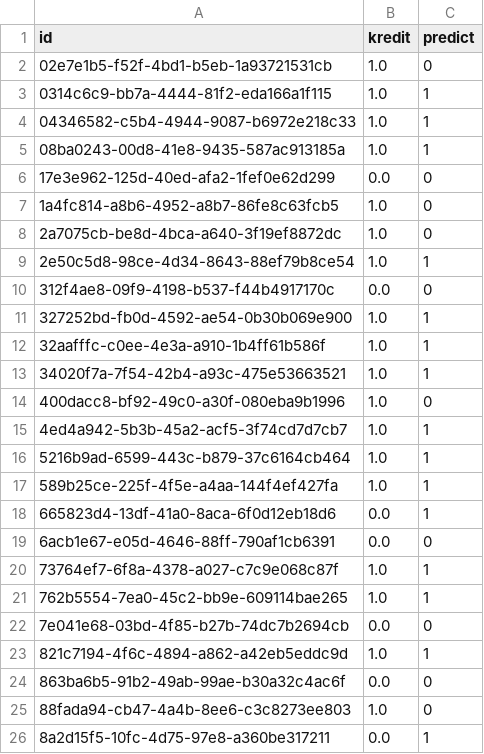
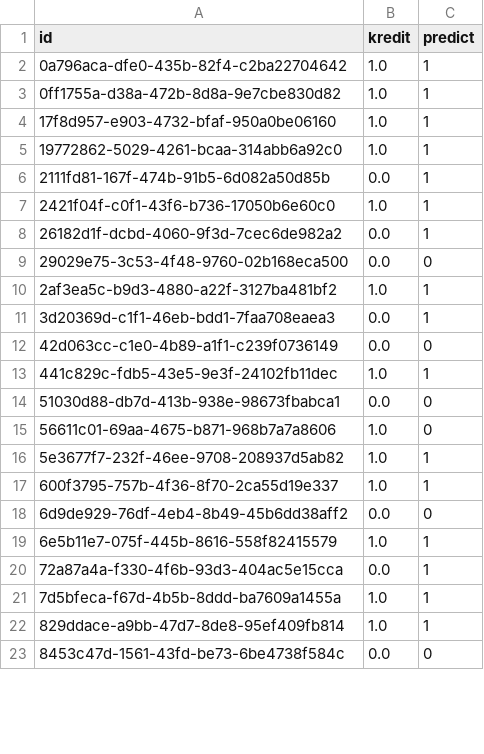
Before and after one commit to ChiuAlfredo/Federated_Learning-for_sinopac, a CSV file: vfl_cen_predict.csv, drawn as a sheet; only a part is shown; the diff covers the shown part only.

```diff
--- a/vfl_cen_predict.csv
+++ b/vfl_cen_predict.csv
@@ -1,26 +1,23 @@
 id,kredit,predict
-02e7e1b5-f52f-4bd1-b5eb-1a93721531cb,1.0,0
-0314c6c9-bb7a-4444-81f2-eda166a1f115,1.0,1
-04346582-c5b4-4944-9087-b6972e218c33,1.0,1
-08ba0243-00d8-41e8-9435-587ac913185a,1.0,1
-17e3e962-125d-40ed-afa2-1fef0e62d299,0.0,0
-1a4fc814-a8b6-4952-a8b7-86fe8c63fcb5,1.0,0
-2a7075cb-be8d-4bca-a640-3f19ef8872dc,1.0,0
-2e50c5d8-98ce-4d34-8643-88ef79b8ce54,1.0,1
-312f4ae8-09f9-4198-b537-f44b4917170c,0.0,0
-327252bd-fb0d-4592-ae54-0b30b069e900,1.0,1
-32aafffc-c0ee-4e3a-a910-1b4ff61b586f,1.0,1
-34020f7a-7f54-42b4-a93c-475e53663521,1.0,1
-400dacc8-bf92-49c0-a30f-080eba9b1996,1.0,0
-4ed4a942-5b3b-45a2-acf5-3f74cd7d7cb7,1.0,1
-5216b9ad-6599-443c-b879-37c6164cb464,1.0,1
-589b25ce-225f-4f5e-a4aa-144f4ef427fa,1.0,1
-665823d4-13df-41a0-8aca-6f0d12eb18d6,0.0,1
-6acb1e67-e05d-4646-88ff-790af1cb6391,0.0,0
-73764ef7-6f8a-4378-a027-c7c9e068c87f,1.0,1
-762b5554-7ea0-45c2-bb9e-609114bae265,1.0,1
-7e041e68-03bd-4f85-b27b-74dc7b2694cb,0.0,0
-821c7194-4f6c-4894-a862-a42eb5eddc9d,1.0,1
-863ba6b5-91b2-49ab-99ae-b30a32c4ac6f,0.0,0
-88fada94-cb47-4a4b-8ee6-c3c8273ee803,1.0,0
-8a2d15f5-10fc-4d75-97e8-a360be317211,0.0,1
+0a796aca-dfe0-435b-82f4-c2ba22704642,1.0,1
+0ff1755a-d38a-472b-8d8a-9e7cbe830d82,1.0,1
+17f8d957-e903-4732-bfaf-950a0be06160,1.0,1
+19772862-5029-4261-bcaa-314abb6a92c0,1.0,1
+2111fd81-167f-474b-91b5-6d082a50d85b,0.0,1
+2421f04f-c0f1-43f6-b736-17050b6e60c0,1.0,1
+26182d1f-dcbd-4060-9f3d-7cec6de982a2,0.0,1
+29029e75-3c53-4f48-9760-02b168eca500,0.0,0
+2af3ea5c-b9d3-4880-a22f-3127ba481bf2,1.0,1
+3d20369d-c1f1-46eb-bdd1-7faa708eaea3,0.0,1
+42d063cc-c1e0-4b89-a1f1-c239f0736149,0.0,0
+441c829c-fdb5-43e5-9e3f-24102fb11dec,1.0,1
+51030d88-db7d-413b-938e-98673fbabca1,0.0,0
+56611c01-69aa-4675-b871-968b7a7a8606,1.0,0
+5e3677f7-232f-46ee-9708-208937d5ab82,1.0,1
+600f3795-757b-4f36-8f70-2ca55d19e337,1.0,1
+6d9de929-76df-4eb4-8b49-45b6dd38aff2,0.0,0
+6e5b11e7-075f-445b-8616-558f82415579,1.0,1
+72a87a4a-f330-4f6b-93d3-404ac5e15cca,0.0,1
+7d5bfeca-f67d-4b5b-8ddd-ba7609a1455a,1.0,1
+829ddace-a9bb-47d7-8de8-95ef409fb814,1.0,1
+8453c47d-1561-43fd-be73-6be4738f584c,0.0,0
```
Also changed, not shown: 5 added rows, 7 removed rows and 14 edited cells elsewhere in this file, 2 other files.
